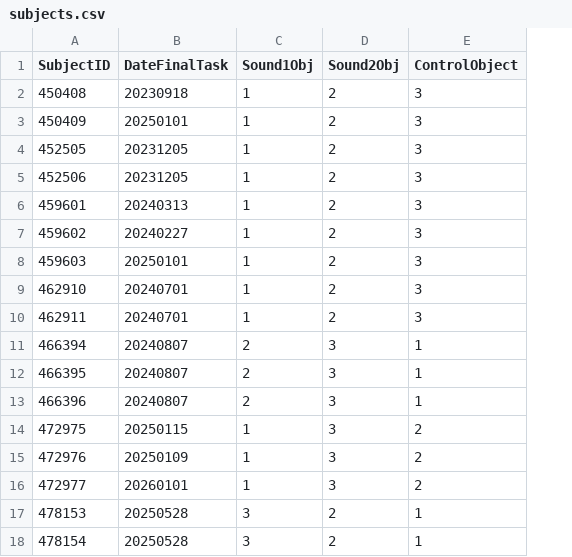
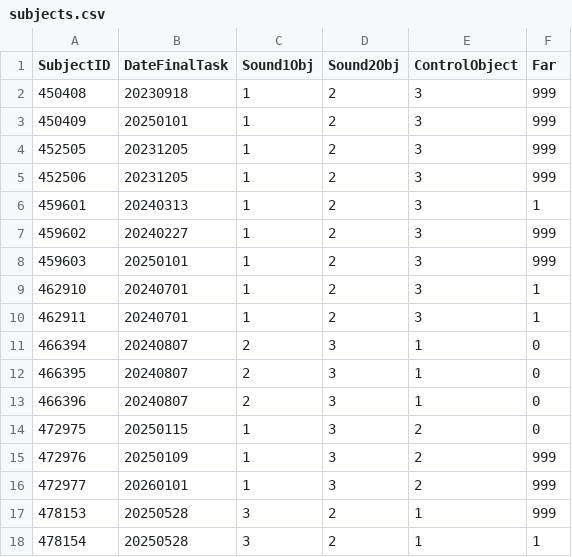
Before and after one commit to guidomeijer/MultisensoryVR, a CSV file: subjects.csv, drawn as a sheet; the diff names each change by its address in the sheet, - before the commit and + after, or states it on an @@ line.

```diff
--- a/subjects.csv
+++ b/subjects.csv
+column F (Far), rows 2-18: 999 | 999 | 999 | 999 | 1 | 999 | 999 | 1 | 1 | 0 | 0 | 0 | 0 | 999 | 999 | 999 | 1
```
Also changed, not shown: 11 other files.
